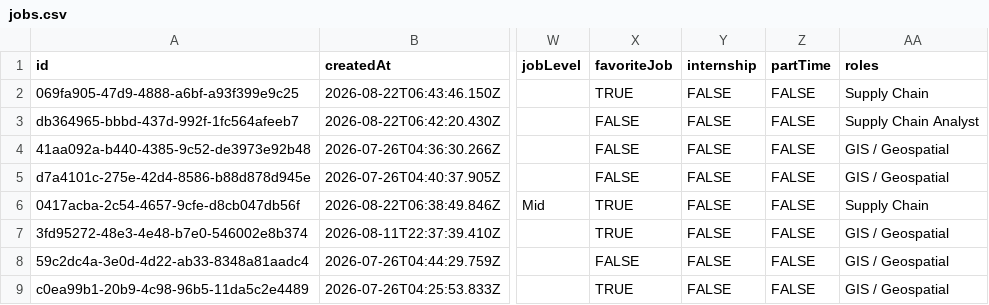
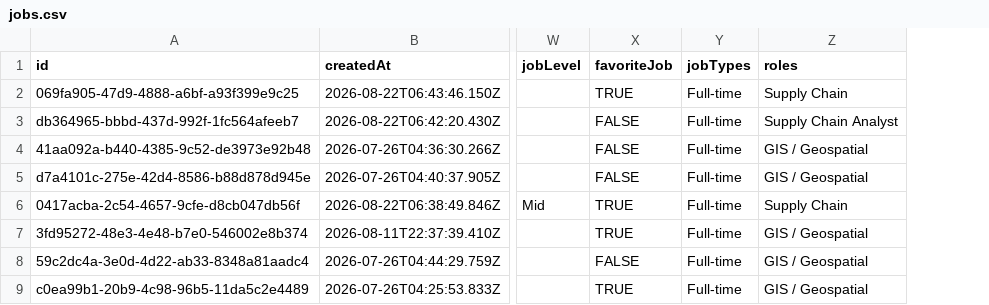
Before and after one commit to geo-theo/job-application-tracker, a CSV file: db/jobs.csv, drawn as a sheet; only a part is shown, gaps mark what is left out; removed rows and columns are numbered as before the commit, all else as after; the diff names each change by its address in the sheet, - before the commit and + after, or states it on an @@ line.

```diff
--- a/db/jobs.csv
+++ b/db/jobs.csv
-column Y (internship), rows 2-9: all FALSE
-column Z (partTime), rows 2-9: all FALSE
+column Y (jobTypes), rows 2-9: all Full-time
```
Also changed, not shown: 1 other file.
